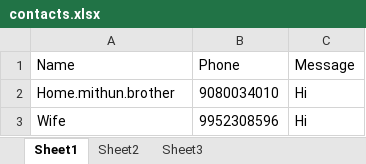
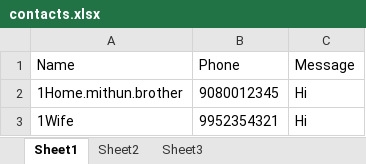
Before and after one commit to DURAIT/genAI-Automation, an Excel workbook: playwright-whatsapp-bot/contacts.xlsx, sheet Sheet1, drawn as a sheet; values as stored, in another font and other column widths than the file's, no borders; the diff names each change by its address in the sheet, - before the commit and + after, or states it on an @@ line.

Commit message:
first commit

```diff
--- a/playwright-whatsapp-bot/contacts.xlsx (sheet Sheet1)
+++ b/playwright-whatsapp-bot/contacts.xlsx (sheet Sheet1)
-A2 (Name): Home.mithun.brother
+A2 (Name): 1Home.mithun.brother
-B2 (Phone): 9080034010
+B2 (Phone): 9080012345
-A3 (Name): Wife
+A3 (Name): 1Wife
-B3 (Phone): 9952308596
+B3 (Phone): 9952354321
```
